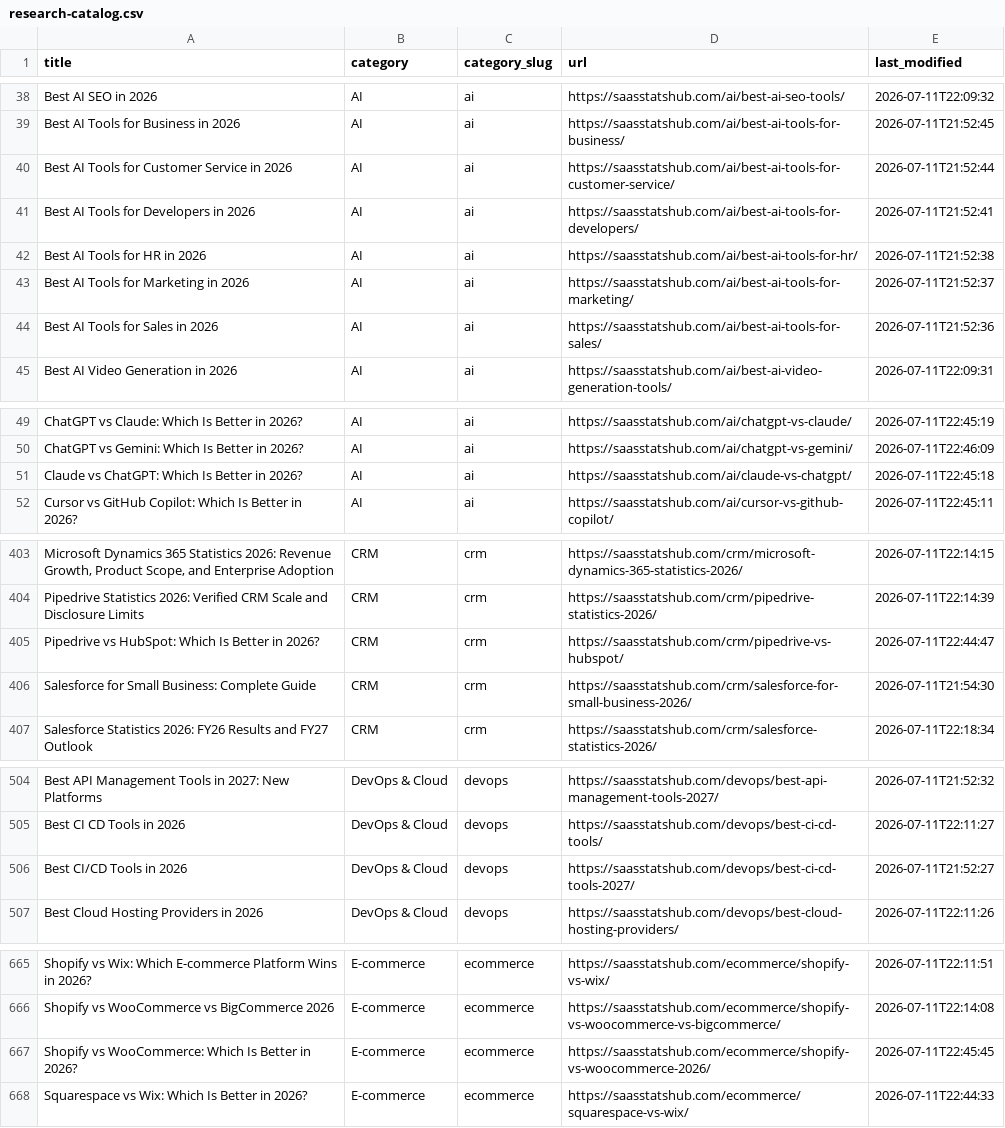
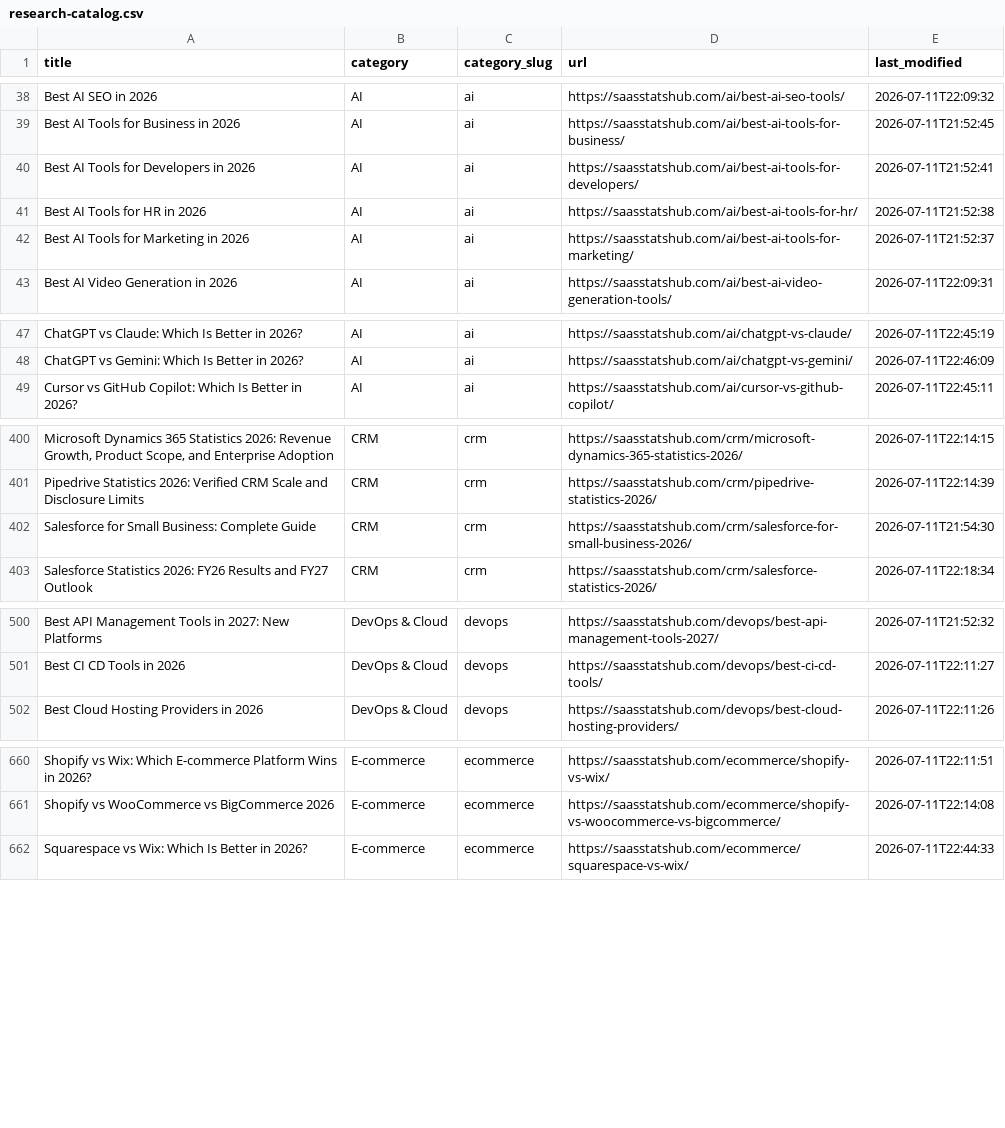
Before and after one commit to Kannanyyd/saasstatshub, a CSV file: public/research-catalog.csv, drawn as a sheet; only a part is shown, gaps mark what is left out; the diff covers the shown part only.

```diff
--- a/public/research-catalog.csv
+++ b/public/research-catalog.csv
@@ -39,3 +39,2 @@
 "Best AI Tools for Business in 2026","AI","ai","https://saasstatshub.com/ai/best-ai-tools-for-business/","2026-07-11T21:52:45"
-"Best AI Tools for Customer Service in 2026","AI","ai","https://saasstatshub.com/ai/best-ai-tools-for-customer-service/","2026-07-11T21:52:44"
 "Best AI Tools for Developers in 2026","AI","ai","https://saasstatshub.com/ai/best-ai-tools-for-developers/","2026-07-11T21:52:41"
@@ -43,3 +42,2 @@
 "Best AI Tools for Marketing in 2026","AI","ai","https://saasstatshub.com/ai/best-ai-tools-for-marketing/","2026-07-11T21:52:37"
-"Best AI Tools for Sales in 2026","AI","ai","https://saasstatshub.com/ai/best-ai-tools-for-sales/","2026-07-11T21:52:36"
 "Best AI Video Generation in 2026","AI","ai","https://saasstatshub.com/ai/best-ai-video-generation-tools/","2026-07-11T22:09:31"
@@ -50,3 +48,2 @@
 "ChatGPT vs Gemini: Which Is Better in 2026?","AI","ai","https://saasstatshub.com/ai/chatgpt-vs-gemini/","2026-07-11T22:46:09"
-"Claude vs ChatGPT: Which Is Better in 2026?","AI","ai","https://saasstatshub.com/ai/claude-vs-chatgpt/","2026-07-11T22:45:18"
 "Cursor vs GitHub Copilot: Which Is Better in 2026?","AI","ai","https://saasstatshub.com/ai/cursor-vs-github-copilot/","2026-07-11T22:45:11"
@@ -404,3 +401,2 @@
 "Pipedrive Statistics 2026: Verified CRM Scale and Disclosure Limits","CRM","crm","https://saasstatshub.com/crm/pipedrive-statistics-2026/","2026-07-11T22:14:39"
-"Pipedrive vs HubSpot: Which Is Better in 2026?","CRM","crm","https://saasstatshub.com/crm/pipedrive-vs-hubspot/","2026-07-11T22:44:47"
 "Salesforce for Small Business: Complete Guide","CRM","crm","https://saasstatshub.com/crm/salesforce-for-small-business-2026/","2026-07-11T21:54:30"
@@ -505,3 +501,2 @@
 "Best CI CD Tools in 2026","DevOps & Cloud","devops","https://saasstatshub.com/devops/best-ci-cd-tools/","2026-07-11T22:11:27"
-"Best CI/CD Tools in 2026","DevOps & Cloud","devops","https://saasstatshub.com/devops/best-ci-cd-tools-2027/","2026-07-11T21:52:27"
 "Best Cloud Hosting Providers in 2026","DevOps & Cloud","devops","https://saasstatshub.com/devops/best-cloud-hosting-providers/","2026-07-11T22:11:26"
@@ -666,3 +661,2 @@
 "Shopify vs WooCommerce vs BigCommerce 2026","E-commerce","ecommerce","https://saasstatshub.com/ecommerce/shopify-vs-woocommerce-vs-bigcommerce/","2026-07-11T22:14:08"
-"Shopify vs WooCommerce: Which Is Better in 2026?","E-commerce","ecommerce","https://saasstatshub.com/ecommerce/shopify-vs-woocommerce-2026/","2026-07-11T22:45:45"
 "Squarespace vs Wix: Which Is Better in 2026?","E-commerce","ecommerce","https://saasstatshub.com/ecommerce/squarespace-vs-wix/","2026-07-11T22:44:33"
```
Also changed, not shown: 7 removed rows elsewhere in this file, 12 other files.
